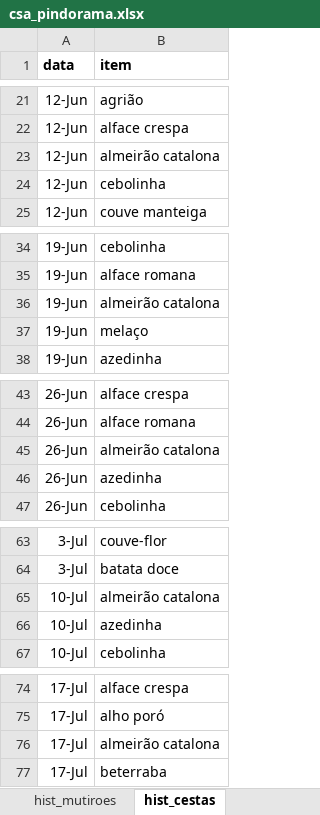
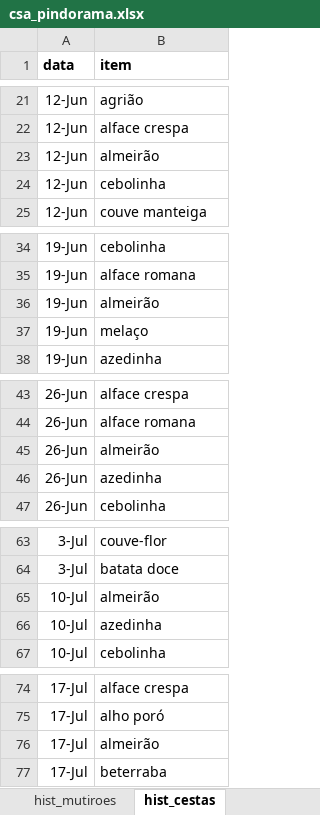
Before and after one commit to renato-favarin/web_app_CSA, an Excel workbook: data/csa_pindorama.xlsx, sheet hist_cestas, drawn as a sheet; only a part is shown, gaps mark what is left out; values as stored, in another font and other column widths than the file's, no borders; the diff covers the shown part only; the diff names each change by its address in the sheet, - before the commit and + after, or states it on an @@ line.

```diff
--- a/data/csa_pindorama.xlsx (sheet hist_cestas)
+++ b/data/csa_pindorama.xlsx (sheet hist_cestas)
-B23 (item): almeirão catalona
+B23 (item): almeirão
-B36 (item): almeirão catalona
+B36 (item): almeirão
-B45 (item): almeirão catalona
+B45 (item): almeirão
-B65 (item): almeirão catalona
+B65 (item): almeirão
-B76 (item): almeirão catalona
+B76 (item): almeirão
```
Also changed, not shown: 1 edited cell elsewhere in this sheet, sheet produtos, sheet busca_cesta.
